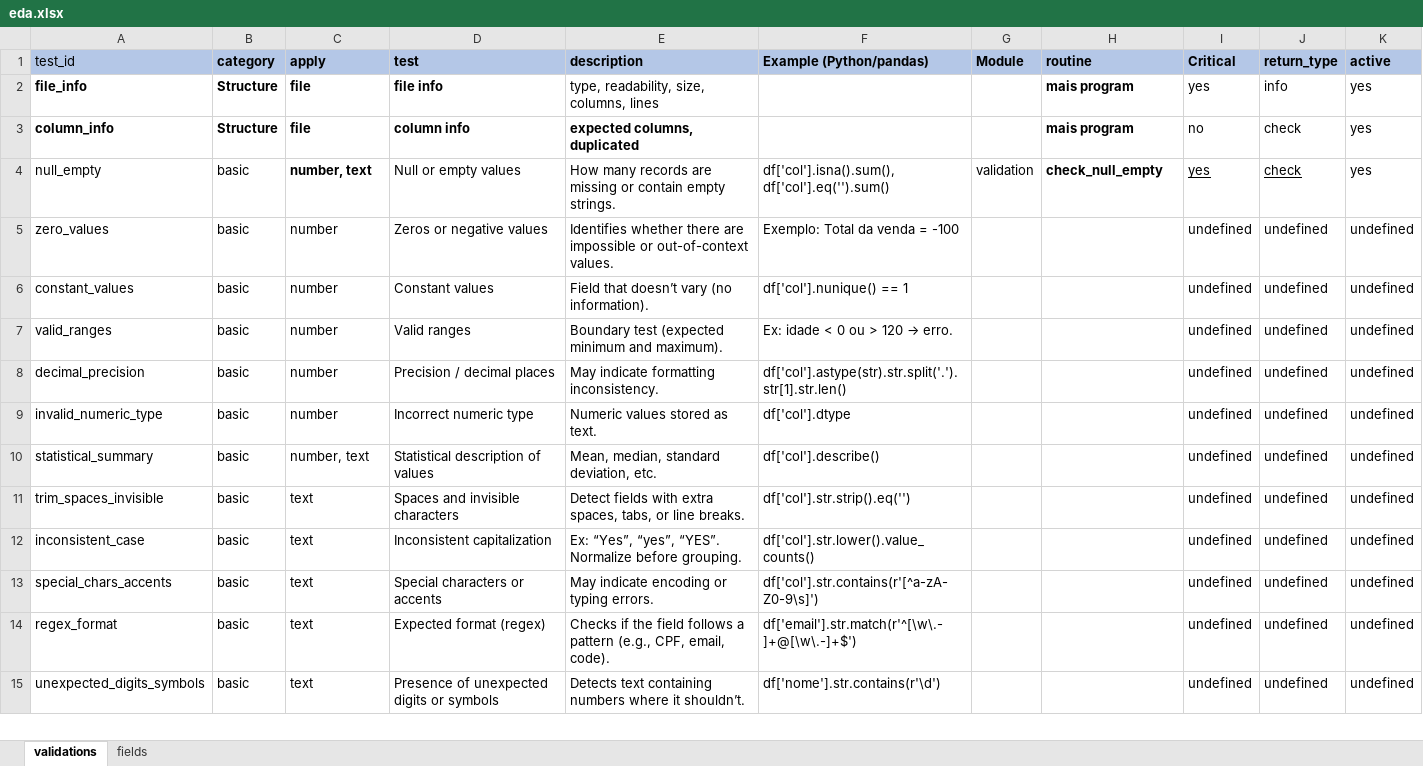
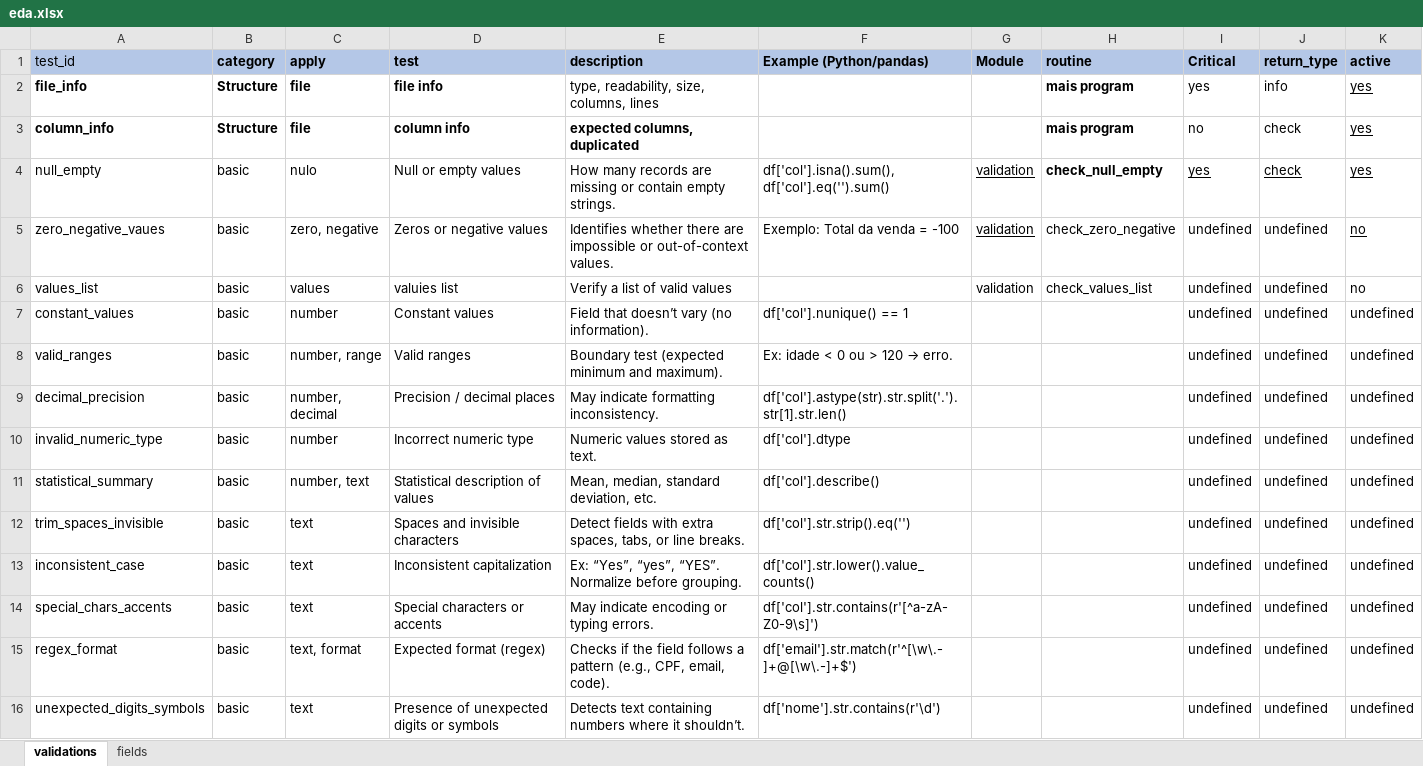
Before and after one commit to sergiorib/eda-o-matic, an Excel workbook: config/eda.xlsx, sheet validations, drawn as a sheet; only a part is shown; values as stored, in another font and other column widths than the file's, no borders; conditional formats not drawn; addresses are those after the commit; the diff names each change by its address in the sheet, - before the commit and + after, or states it on an @@ line.

Commit message:
Mecanismo de característica x validação

```diff
--- a/config/eda.xlsx (sheet validations)
+++ b/config/eda.xlsx (sheet validations)
-K2:K5 underline: off
+K2:K5 underline: on
-C4 (apply): number, text
+C4 (apply): nulo
-C4 bold: on
+C4 bold: off
-G4 underline: off
+G4 underline: on
-A5 (test_id): zero_values
+A5 (test_id): zero_negative_vaues
-C5 (apply): number
+C5 (apply): zero, negative
-G5 (Module): (empty)
+G5 (Module): validation
-H5 (routine): (empty)
+H5 (routine): check_zero_negative
-K5 (active): undefined
+K5 (active): no
+row 6: values_list | basic | values | valuies list | Verify a list of valid values |  | validation | check_values_list | undefined | undefined | no
-C8 (apply): number
+C8 (apply): number, range
-C9 (apply): number
+C9 (apply): number, decimal
-C15 (apply): text
+C15 (apply): text, format
```
Also changed, not shown: sheet fields, 3 other files.
